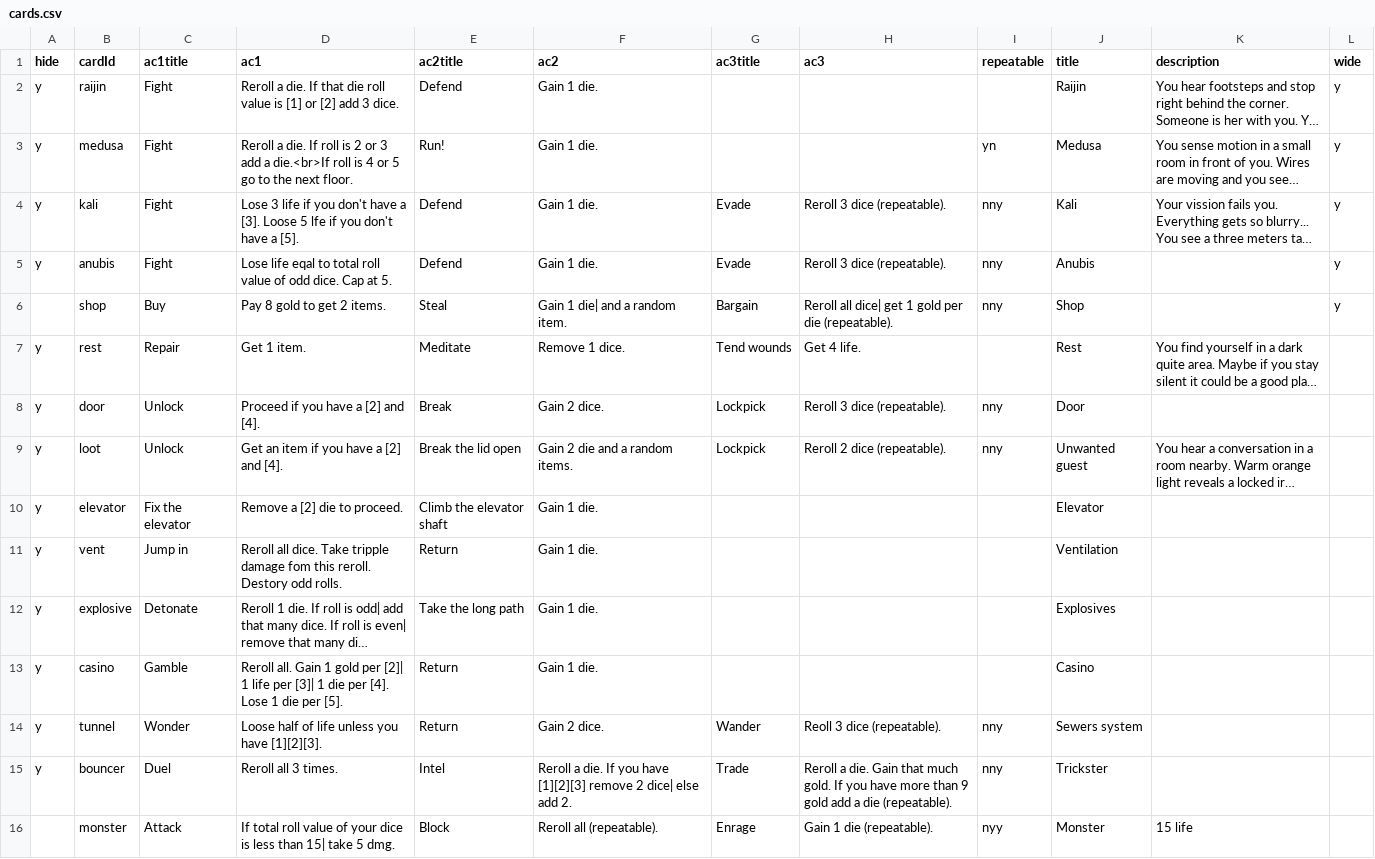
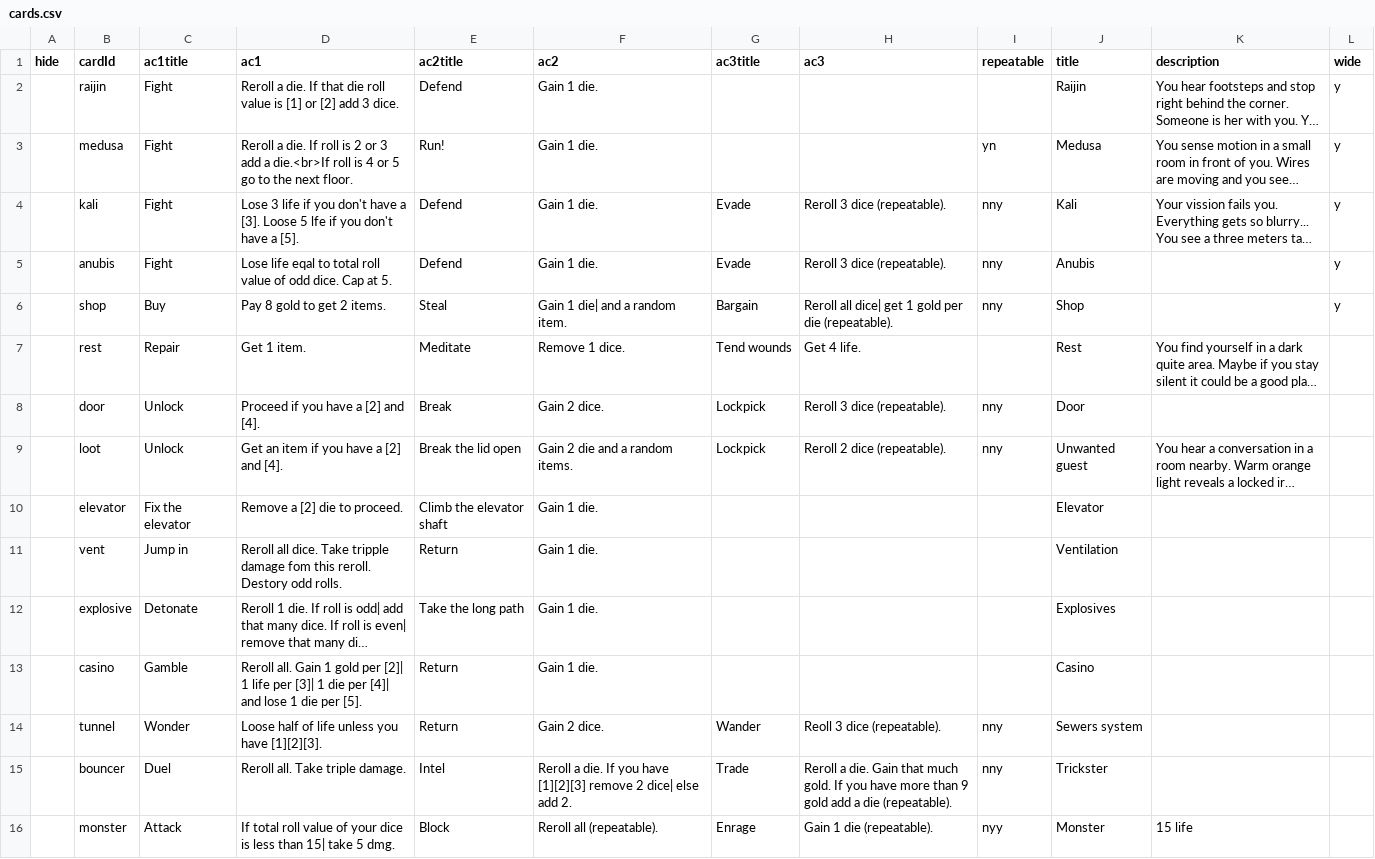
Before and after one commit to ormach/TROLL-A, a CSV file: data/cards.csv, drawn as a sheet; long unchanged cells end in …; the diff names each change by its address in the sheet, - before the commit and + after, or states it on an @@ line.

```diff
--- a/data/cards.csv
+++ b/data/cards.csv
-A2:A5 (hide): y
+A2:A5 (hide): (empty)
-A7:A15 (hide): y
+A7:A15 (hide): (empty)
-D13 (ac1): …die per [4]. Lose 1 die…
+D13 (ac1): …die per [4]| and lose 1 die…
-D15 (ac1): Reroll all 3 times.
+D15 (ac1): Reroll all. Take triple damage.
```
Also changed, not shown: data/items.csv, 22 other files.
